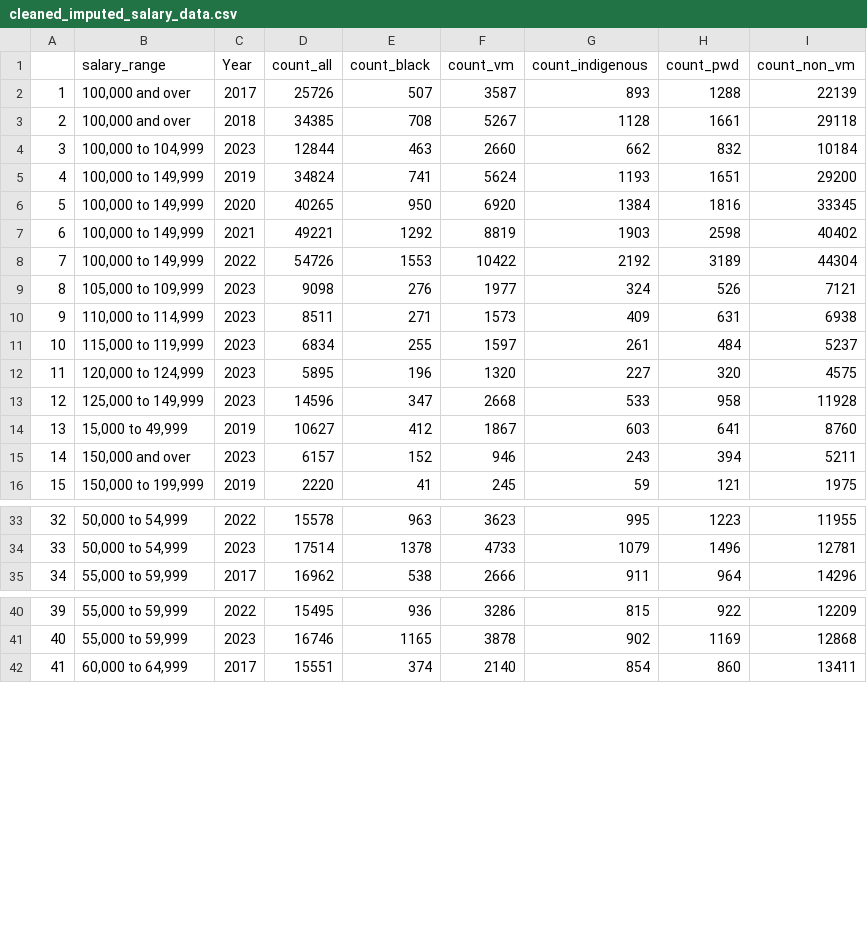
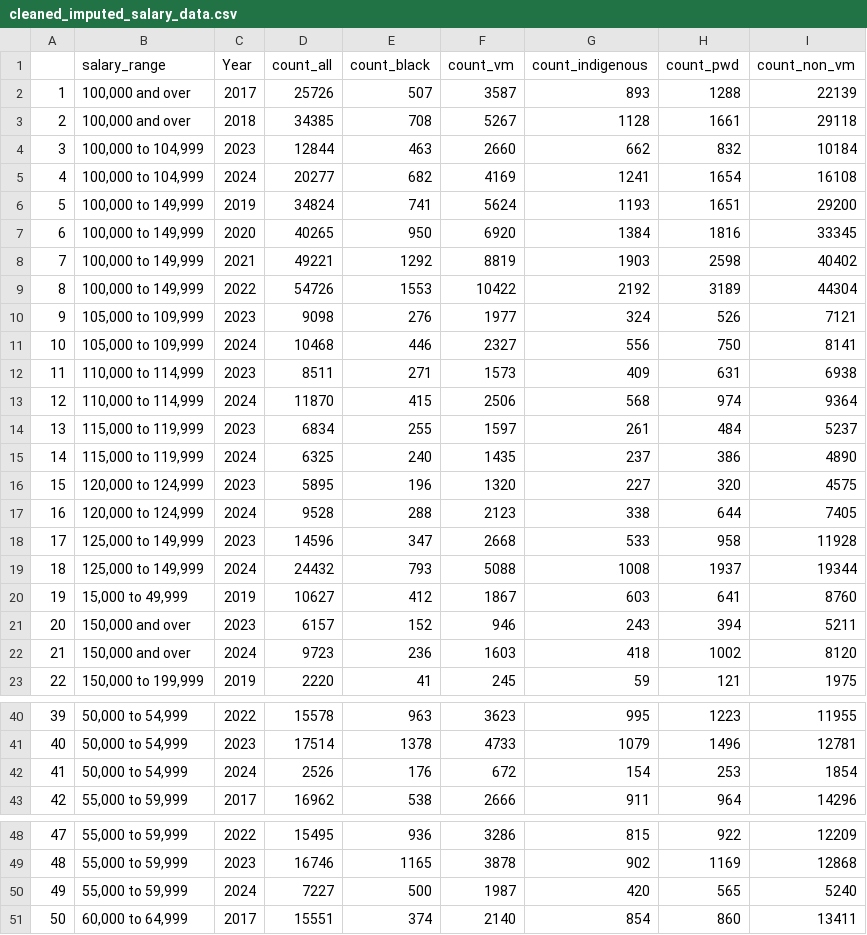
Before and after one commit to Employment-Equity/employment-equity.github.io, a CSV file: intermediate_data/cleaned_imputed_salary_data.csv, drawn as a sheet; only a part is shown, gaps mark what is left out; addresses are those after the commit; the diff covers the shown part only; the diff names each change by its address in the sheet, - before the commit and + after, or states it on an @@ line.

```diff
--- a/intermediate_data/cleaned_imputed_salary_data.csv
+++ b/intermediate_data/cleaned_imputed_salary_data.csv
+row 5: 4 | 100,000 to 104,999 | 2024 | 20277 | 682 | 4169 | 1241 | 1654 | 16108
@@ column A renumbered between rows 6 and 129 @@
+row 11: 10 | 105,000 to 109,999 | 2024 | 10468 | 446 | 2327 | 556 | 750 | 8141
+row 13: 12 | 110,000 to 114,999 | 2024 | 11870 | 415 | 2506 | 568 | 974 | 9364
+row 15: 14 | 115,000 to 119,999 | 2024 | 6325 | 240 | 1435 | 237 | 386 | 4890
+row 17: 16 | 120,000 to 124,999 | 2024 | 9528 | 288 | 2123 | 338 | 644 | 7405
+row 19: 18 | 125,000 to 149,999 | 2024 | 24432 | 793 | 5088 | 1008 | 1937 | 19344
+row 22: 21 | 150,000 and over | 2024 | 9723 | 236 | 1603 | 418 | 1002 | 8120
+row 42: 41 | 50,000 to 54,999 | 2024 | 2526 | 176 | 672 | 154 | 253 | 1854
+row 50: 49 | 55,000 to 59,999 | 2024 | 7227 | 500 | 1987 | 420 | 565 | 5240
```
Also changed, not shown: 10 added rows elsewhere in this file, 13 other files.
